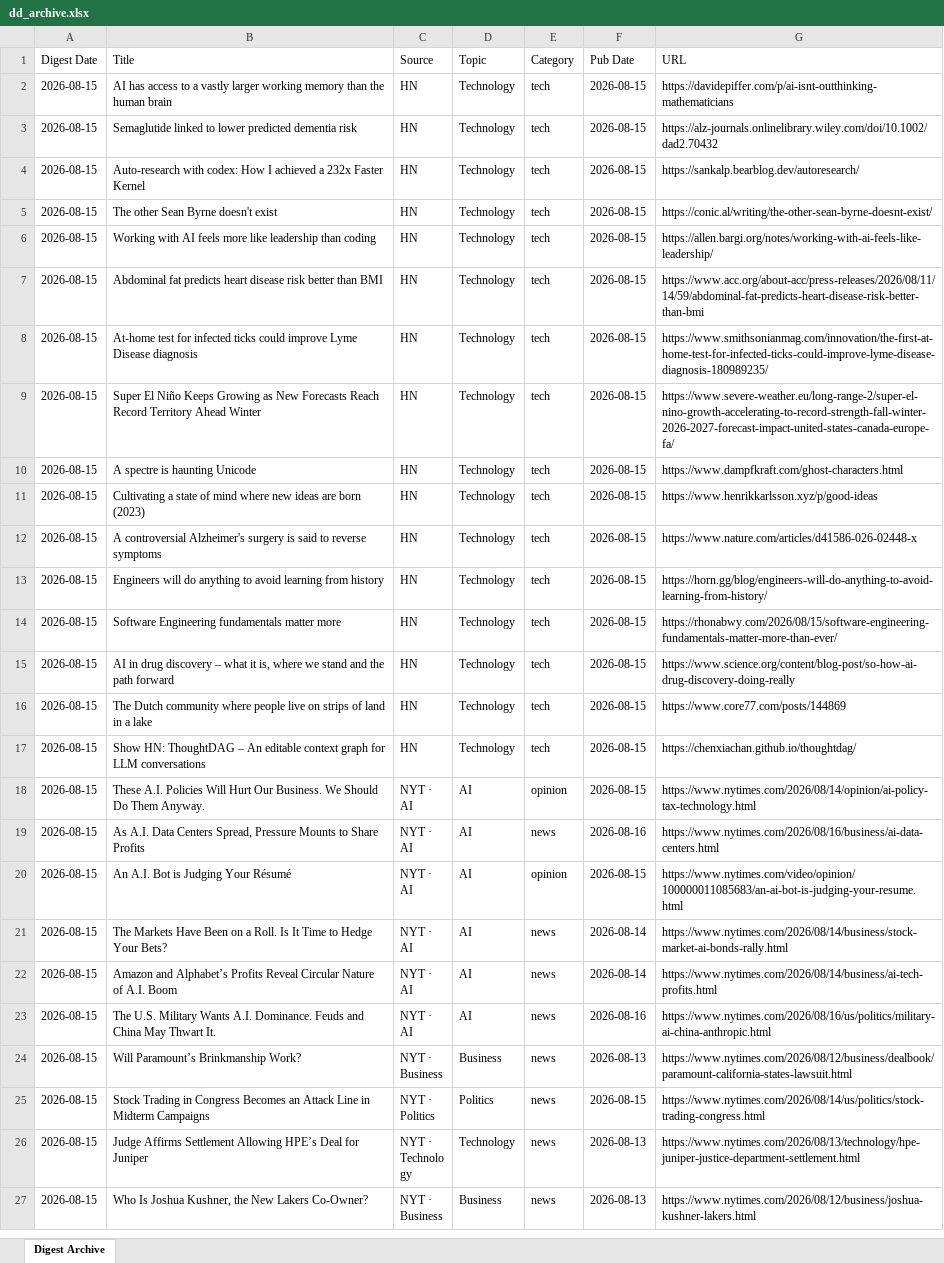
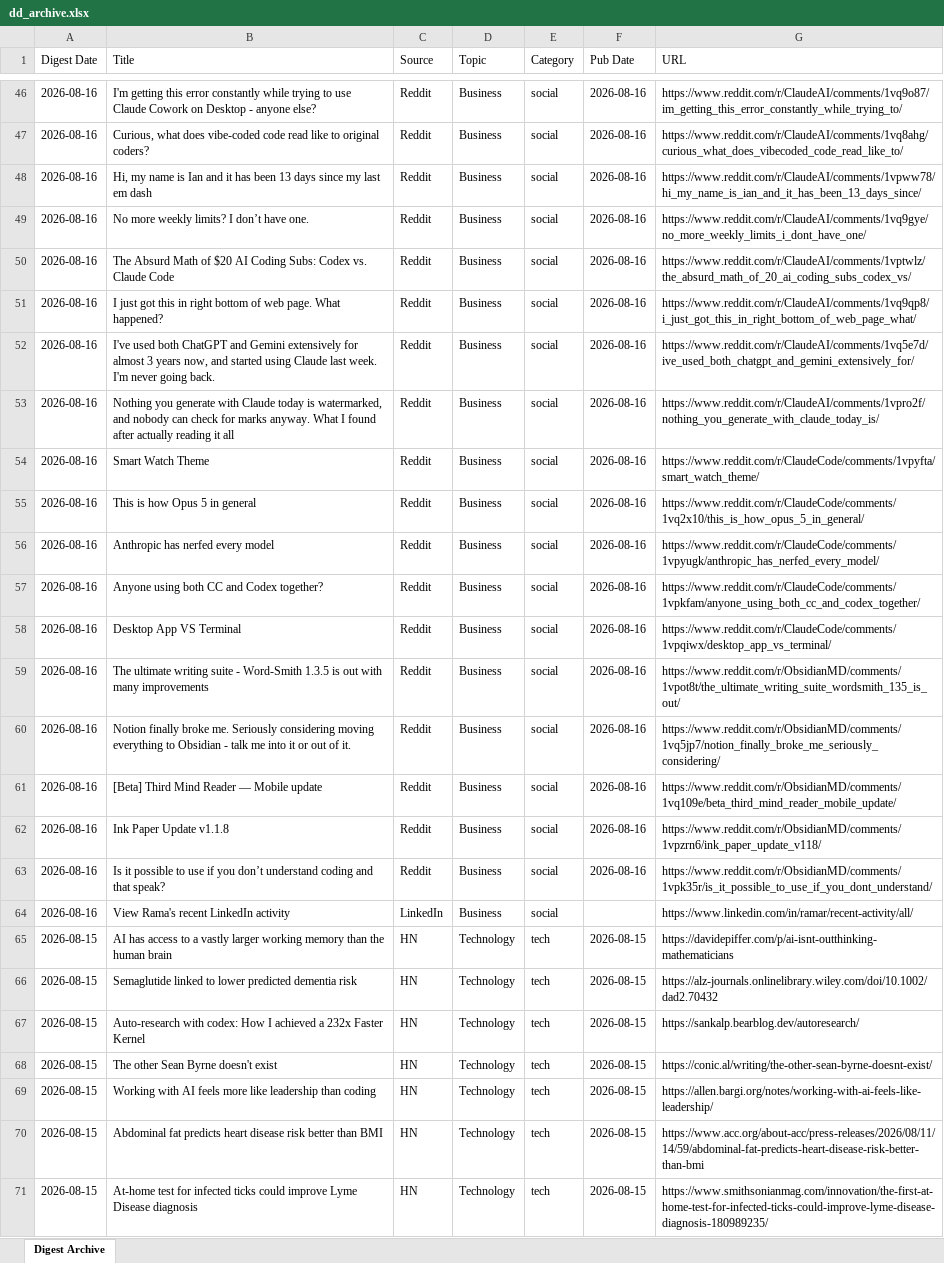
Before and after one commit to hankang156-eng/daily-digest, an Excel workbook: data/digest_archives/dd_archive.xlsx, sheet Digest Archive, drawn as a sheet; only a part is shown, gaps mark what is left out; the shorter side is filled out with more unchanged rows; values as stored, in another font and other column widths than the file's, no borders; the diff covers the shown part only; the diff names each change by its address in the sheet, - before the commit and + after, or states it on an @@ line.

Commit message:
digest: 2026-08-16

```diff
--- a/data/digest_archives/dd_archive.xlsx (sheet Digest Archive)
+++ b/data/digest_archives/dd_archive.xlsx (sheet Digest Archive)
+row 46: 2026-08-16 | I'm getting this error constantly while trying to use Claude Cowork on Desktop - anyone else? | Reddit | Business | social | 2026-08-16 | https://www.reddit.com/r/ClaudeAI/comments/1vq9o87/im_getting_this_error_constantly_while_trying_to/
+row 47: 2026-08-16 | Curious, what does vibe-coded code read like to original coders? | Reddit | Business | social | 2026-08-16 | https://www.reddit.com/r/ClaudeAI/comments/1vq8ahg/curious_what_does_vibecoded_code_read_like_to/
+row 48: 2026-08-16 | Hi, my name is Ian and it has been 13 days since my last em dash | Reddit | Business | social | 2026-08-16 | https://www.reddit.com/r/ClaudeAI/comments/1vpww78/hi_my_name_is_ian_and_it_has_been_13_days_since/
+row 49: 2026-08-16 | No more weekly limits? I don’t have one. | Reddit | Business | social | 2026-08-16 | https://www.reddit.com/r/ClaudeAI/comments/1vq9gye/no_more_weekly_limits_i_dont_have_one/
+row 50: 2026-08-16 | The Absurd Math of $20 AI Coding Subs: Codex vs. Claude Code | Reddit | Business | social | 2026-08-16 | https://www.reddit.com/r/ClaudeAI/comments/1vptwlz/the_absurd_math_of_20_ai_coding_subs_codex_vs/
+row 51: 2026-08-16 | I just got this in right bottom of web page. What happened? | Reddit | Business | social | 2026-08-16 | https://www.reddit.com/r/ClaudeAI/comments/1vq9qp8/i_just_got_this_in_right_bottom_of_web_page_what/
+row 52: 2026-08-16 | I've used both ChatGPT and Gemini extensively for almost 3 years now, and started using Claude last week. I'm never going back. | Reddit | Business | social | 2026-08-16 | https://www.reddit.com/r/ClaudeAI/comments/1vq5e7d/ive_used_both_chatgpt_and_gemini_extensively_for/
+row 53: 2026-08-16 | Nothing you generate with Claude today is watermarked, and nobody can check for marks anyway. What I found after actually reading it all | Reddit | Business | social | 2026-08-16 | https://www.reddit.com/r/ClaudeAI/comments/1vpro2f/nothing_you_generate_with_claude_today_is/
+row 54: 2026-08-16 | Smart Watch Theme | Reddit | Business | social | 2026-08-16 | https://www.reddit.com/r/ClaudeCode/comments/1vpyfta/smart_watch_theme/
+row 55: 2026-08-16 | This is how Opus 5 in general | Reddit | Business | social | 2026-08-16 | https://www.reddit.com/r/ClaudeCode/comments/1vq2x10/this_is_how_opus_5_in_general/
+row 56: 2026-08-16 | Anthropic has nerfed every model | Reddit | Business | social | 2026-08-16 | https://www.reddit.com/r/ClaudeCode/comments/1vpyugk/anthropic_has_nerfed_every_model/
+row 57: 2026-08-16 | Anyone using both CC and Codex together? | Reddit | Business | social | 2026-08-16 | https://www.reddit.com/r/ClaudeCode/comments/1vpkfam/anyone_using_both_cc_and_codex_together/
+row 58: 2026-08-16 | Desktop App VS Terminal | Reddit | Business | social | 2026-08-16 | https://www.reddit.com/r/ClaudeCode/comments/1vpqiwx/desktop_app_vs_terminal/
+row 59: 2026-08-16 | The ultimate writing suite - Word-Smith 1.3.5 is out with many improvements | Reddit | Business | social | 2026-08-16 | https://www.reddit.com/r/ObsidianMD/comments/1vpot8t/the_ultimate_writing_suite_wordsmith_135_is_out/
+row 60: 2026-08-16 | Notion finally broke me. Seriously considering moving everything to Obsidian - talk me into it or out of it. | Reddit | Business | social | 2026-08-16 | https://www.reddit.com/r/ObsidianMD/comments/1vq5jp7/notion_finally_broke_me_seriously_considering/
+row 61: 2026-08-16 | [Beta] Third Mind Reader — Mobile update | Reddit | Business | social | 2026-08-16 | https://www.reddit.com/r/ObsidianMD/comments/1vq109e/beta_third_mind_reader_mobile_update/
+row 62: 2026-08-16 | Ink Paper Update v1.1.8 | Reddit | Business | social | 2026-08-16 | https://www.reddit.com/r/ObsidianMD/comments/1vpzrn6/ink_paper_update_v118/
+row 63: 2026-08-16 | Is it possible to use if you don’t understand coding and that speak? | Reddit | Business | social | 2026-08-16 | https://www.reddit.com/r/ObsidianMD/comments/1vpk35r/is_it_possible_to_use_if_you_dont_understand/
+row 64: 2026-08-16 | View Rama's recent LinkedIn activity | LinkedIn | Business | social |  | https://www.linkedin.com/in/ramar/recent-activity/all/
```
Also changed, not shown: 44 added rows elsewhere in this sheet, data/hn/hn_archive.xlsx, 9 other files.
